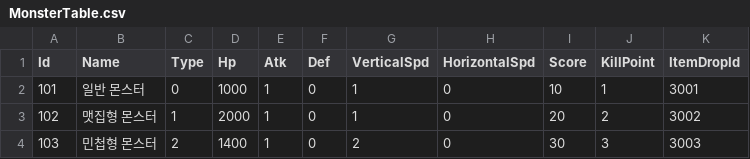
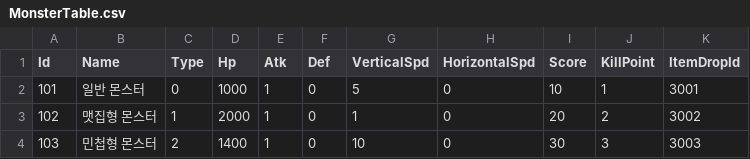
Before and after one commit to kun0530/PooPooAlien, a CSV file: Assets/Resources/DataTable/MonsterTable.csv, drawn as a sheet.

```diff
--- a/Assets/Resources/DataTable/MonsterTable.csv
+++ b/Assets/Resources/DataTable/MonsterTable.csv
@@ -1,4 +1,4 @@
 Id,Name,Type,Hp,Atk,Def,VerticalSpd,HorizontalSpd,Score,KillPoint,ItemDropId
-101,일반 몬스터,0,1000,1,0,1,0,10,1,3001
+101,일반 몬스터,0,1000,1,0,5,0,10,1,3001
 102,맷집형 몬스터,1,2000,1,0,1,0,20,2,3002
-103,민첩형 몬스터,2,1400,1,0,2,0,30,3,3003
+103,민첩형 몬스터,2,1400,1,0,10,0,30,3,3003
```
Also changed, not shown: 4 other files.
